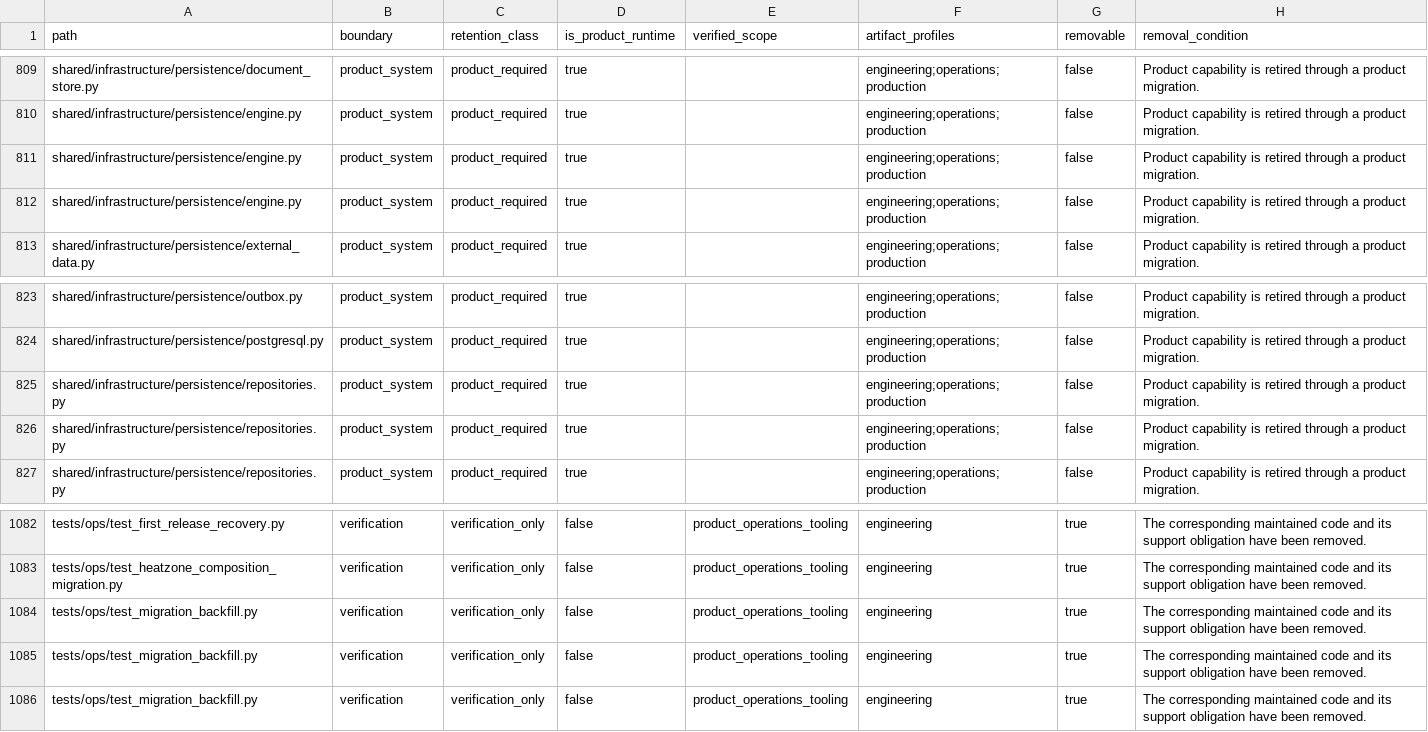
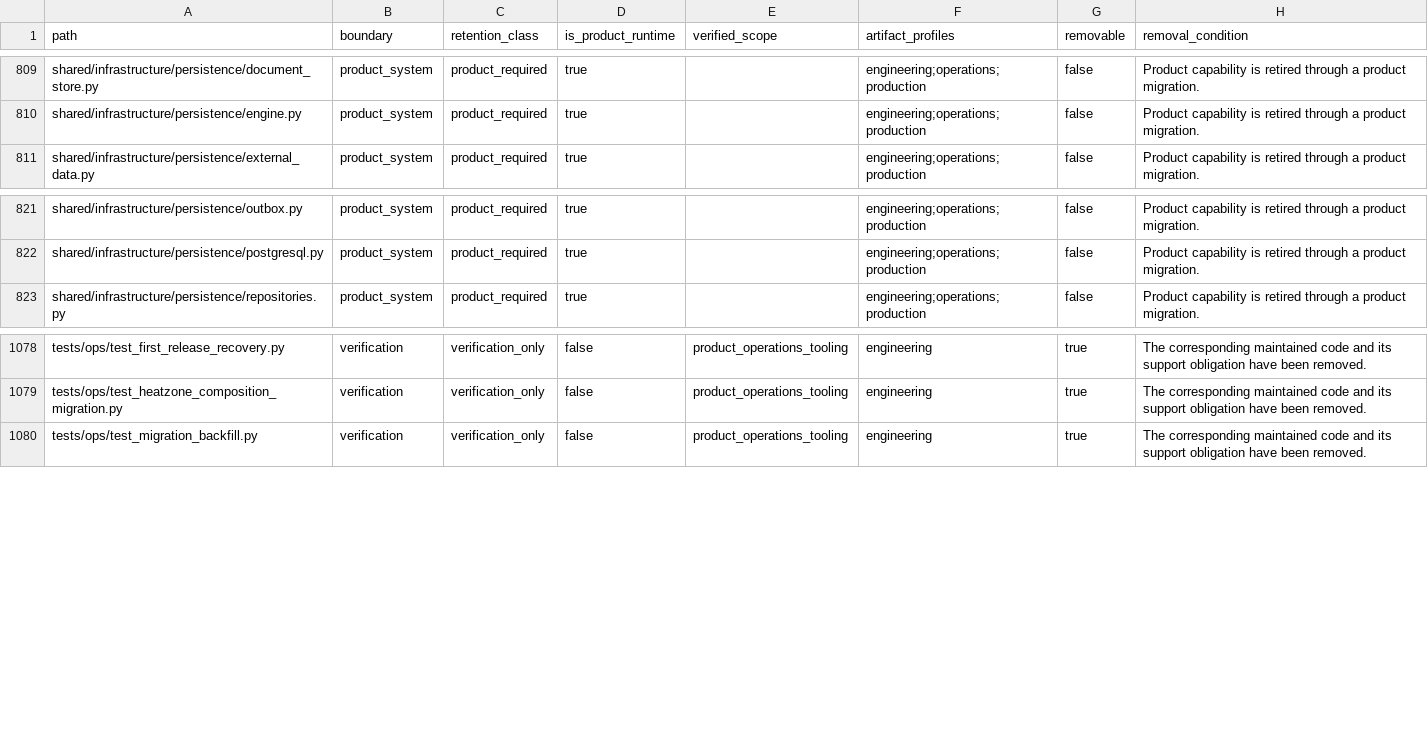
Before and after one commit to alfloop-dev/odayplus, a CSV file: docs/audits/code-boundary-inventory.csv, drawn as a sheet; only a part is shown, gaps mark what is left out; the diff names each change by its address in the sheet, - before the commit and + after, or states it on an @@ line.

Commit message:
ODP-INTV006-ADJUST-WORKFLOW-001: sync boundary inventory
Refresh code boundary inventory following origin/dev base composition.

LLM-Agent: Antigravity2
Task-ID: ODP-INTV006-ADJUST-WORKFLOW-001
Reviewer: Codex
Verified: python3 delivery_toolchain/governance/check_code_boundaries.py

```diff
--- a/docs/audits/code-boundary-inventory.csv
+++ b/docs/audits/code-boundary-inventory.csv
-row 811: shared/infrastructure/persistence/engine.py | product_system | product_required | true |  | engineering;operations;production | false | Product capability is retired through a product migration.
-row 812: shared/infrastructure/persistence/engine.py | product_system | product_required | true |  | engineering;operations;production | false | Product capability is retired through a product migration.
-row 825: shared/infrastructure/persistence/repositories.py | product_system | product_required | true |  | engineering;operations;production | false | Product capability is retired through a product migration.
-row 826: shared/infrastructure/persistence/repositories.py | product_system | product_required | true |  | engineering;operations;production | false | Product capability is retired through a product migration.
-row 1084: tests/ops/test_migration_backfill.py | verification | verification_only | false | product_operations_tooling | engineering | true | The corresponding maintained code and its support obligation have been removed.
-row 1085: tests/ops/test_migration_backfill.py | verification | verification_only | false | product_operations_tooling | engineering | true | The corresponding maintained code and its support obligation have been removed.
```
